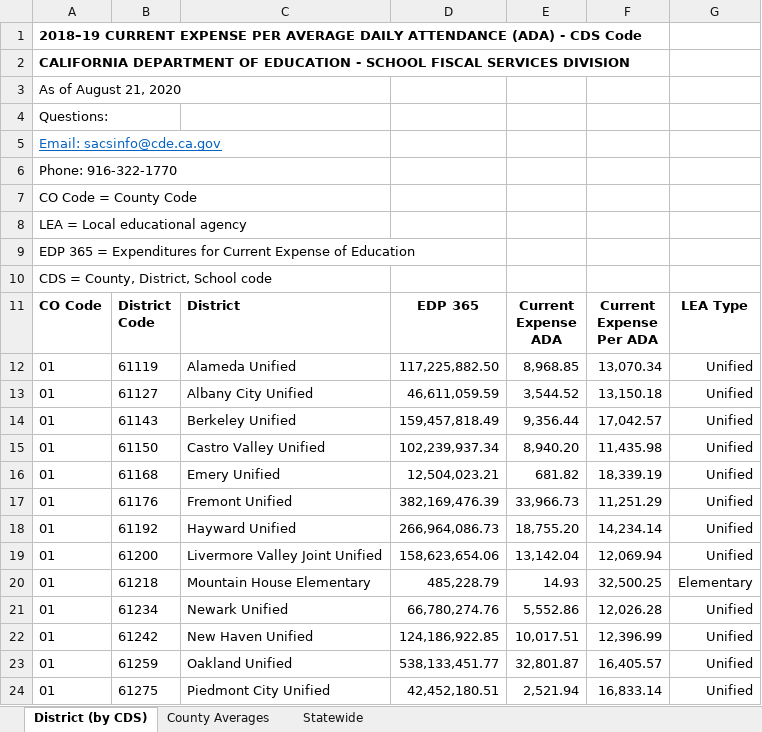
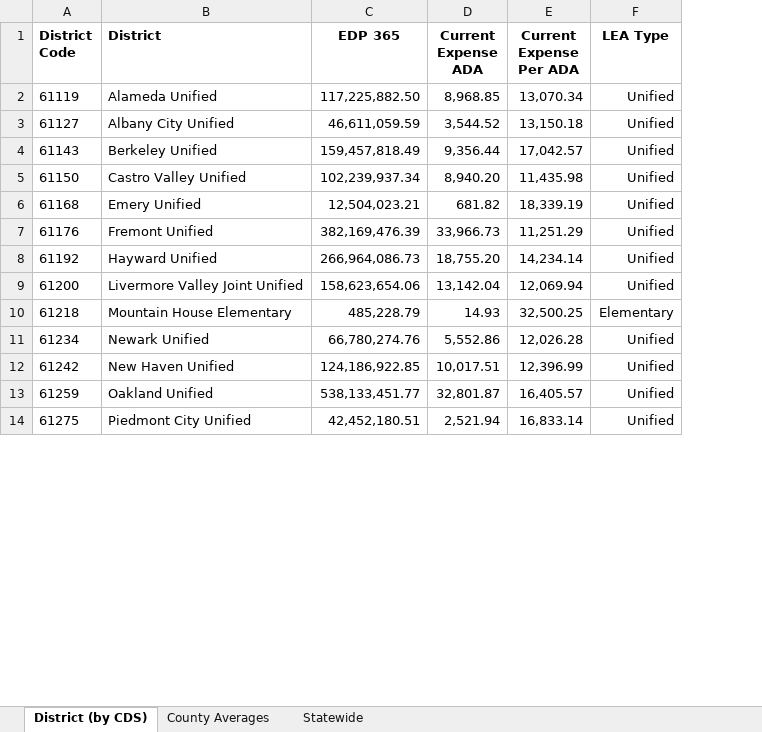
Before and after one commit to gabriellewald/springboard-coursework, an Excel workbook: education_project/data/currentexpense1819.xlsx, sheet District (by CDS), drawn as a sheet; only a part is shown; values as stored, in another font and other column widths than the file's, no borders; table styles not drawn; removed rows and columns are numbered as before the commit, all else as after; the diff names each change by its address in the sheet, - before the commit and + after, or states it on an @@ line.

Commit message:
Start data cleaning add free lunch file

```diff
--- a/education_project/data/currentexpense1819.xlsx (sheet District (by CDS))
+++ b/education_project/data/currentexpense1819.xlsx (sheet District (by CDS))
-column A (CO Code), rows 12-24: all 01
-row 1: 2018–19 CURRENT EXPENSE PER AVERAGE DAILY ATTENDANCE (ADA) - CDS Code
-row 2: CALIFORNIA DEPARTMENT OF EDUCATION - SCHOOL FISCAL SERVICES DIVISION
-row 3: As of August 21, 2020
-row 4: Questions:
-row 5: Email: sacsinfo@cde.ca.gov
-row 6: Phone: 916-322-1770
-row 7: CO Code = County Code
-row 8: LEA = Local educational agency
-row 9: EDP 365 = Expenditures for Current Expense of Education
-row 10: CDS = County, District, School code
```
Also changed, not shown: 2 other files.
